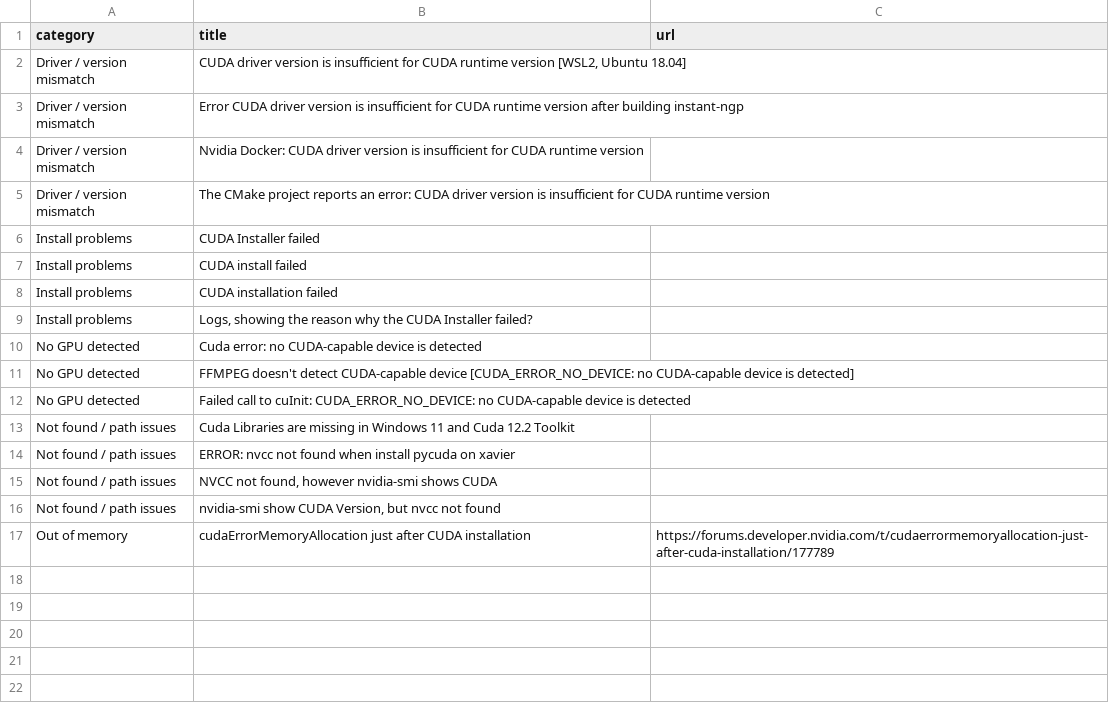
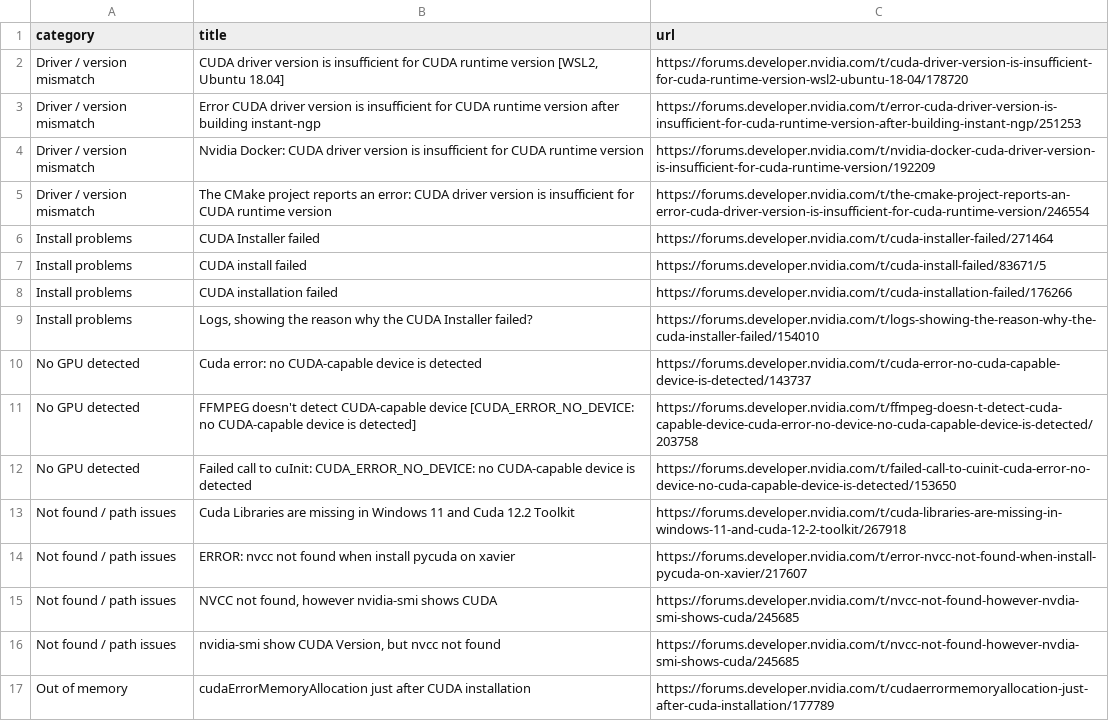
Before and after one commit to ravisharma06577/cuda-error-helper, a CSV file: data/categorized.csv, drawn as a sheet.

```diff
--- a/data/categorized.csv
+++ b/data/categorized.csv
@@ -1,17 +1,17 @@
 category,title,url
-Driver / version mismatch,"CUDA driver version is insufficient for CUDA runtime version [WSL2, Ubuntu 18.04]",
-Driver / version mismatch,Error CUDA driver version is insufficient for CUDA runtime version after building instant-ngp,
-Driver / version mismatch,Nvidia Docker: CUDA driver version is insufficient for CUDA runtime version,
-Driver / version mismatch,The CMake project reports an error: CUDA driver version is insufficient for CUDA runtime version,
-Install problems,CUDA Installer failed,
-Install problems,CUDA install failed,
-Install problems,CUDA installation failed,
-Install problems,"Logs, showing the reason why the CUDA Installer failed?",
-No GPU detected,Cuda error: no CUDA-capable device is detected,
-No GPU detected,FFMPEG doesn't detect CUDA-capable device [CUDA_ERROR_NO_DEVICE: no CUDA-capable device is detected],
-No GPU detected,Failed call to cuInit: CUDA_ERROR_NO_DEVICE: no CUDA-capable device is detected,
-Not found / path issues,Cuda Libraries are missing in Windows 11 and Cuda 12.2 Toolkit,
-Not found / path issues,ERROR: nvcc not found when install pycuda on xavier,
-Not found / path issues,"NVCC not found, however nvidia-smi shows CUDA",
-Not found / path issues,"nvidia-smi show CUDA Version, but nvcc not found",
+Driver / version mismatch,"CUDA driver version is insufficient for CUDA runtime version [WSL2, Ubuntu 18.04]",https://forums.developer.nvidia.com/t/cuda-driver-version-is-insufficient-for-cuda-runtime-version-wsl2-ubuntu-18-04/178720
+Driver / version mismatch,Error CUDA driver version is insufficient for CUDA runtime version after building instant-ngp,https://forums.developer.nvidia.com/t/error-cuda-driver-version-is-insufficient-for-cuda-runtime-version-after-building-instant-ngp/251253
+Driver / version mismatch,Nvidia Docker: CUDA driver version is insufficient for CUDA runtime version,https://forums.developer.nvidia.com/t/nvidia-docker-cuda-driver-version-is-insufficient-for-cuda-runtime-version/192209
+Driver / version mismatch,The CMake project reports an error: CUDA driver version is insufficient for CUDA runtime version,https://forums.developer.nvidia.com/t/the-cmake-project-reports-an-error-cuda-driver-version-is-insufficient-for-cuda-runtime-version/246554
+Install problems,CUDA Installer failed,https://forums.developer.nvidia.com/t/cuda-installer-failed/271464
+Install problems,CUDA install failed,https://forums.developer.nvidia.com/t/cuda-install-failed/83671/5
+Install problems,CUDA installation failed,https://forums.developer.nvidia.com/t/cuda-installation-failed/176266
+Install problems,"Logs, showing the reason why the CUDA Installer failed?",https://forums.developer.nvidia.com/t/logs-showing-the-reason-why-the-cuda-installer-failed/154010
+No GPU detected,Cuda error: no CUDA-capable device is detected,https://forums.developer.nvidia.com/t/cuda-error-no-cuda-capable-device-is-detected/143737
+No GPU detected,FFMPEG doesn't detect CUDA-capable device [CUDA_ERROR_NO_DEVICE: no CUDA-capable device is detected],https://forums.developer.nvidia.com/t/ffmpeg-doesn-t-detect-cuda-capable-device-cuda-error-no-device-no-cuda-capable-device-is-detected/203758
+No GPU detected,Failed call to cuInit: CUDA_ERROR_NO_DEVICE: no CUDA-capable device is detected,https://forums.developer.nvidia.com/t/failed-call-to-cuinit-cuda-error-no-device-no-cuda-capable-device-is-detected/153650
+Not found / path issues,Cuda Libraries are missing in Windows 11 and Cuda 12.2 Toolkit,https://forums.developer.nvidia.com/t/cuda-libraries-are-missing-in-windows-11-and-cuda-12-2-toolkit/267918
+Not found / path issues,ERROR: nvcc not found when install pycuda on xavier,https://forums.developer.nvidia.com/t/error-nvcc-not-found-when-install-pycuda-on-xavier/217607
+Not found / path issues,"NVCC not found, however nvidia-smi shows CUDA",https://forums.developer.nvidia.com/t/nvcc-not-found-however-nvdia-smi-shows-cuda/245685
+Not found / path issues,"nvidia-smi show CUDA Version, but nvcc not found",https://forums.developer.nvidia.com/t/nvcc-not-found-however-nvdia-smi-shows-cuda/245685
 Out of memory,cudaErrorMemoryAllocation just after CUDA installation,https://forums.developer.nvidia.com/t/cudaerrormemoryallocation-just-after-cuda-installation/177789
```
Also changed, not shown: data/threads.csv, 1 other file.
